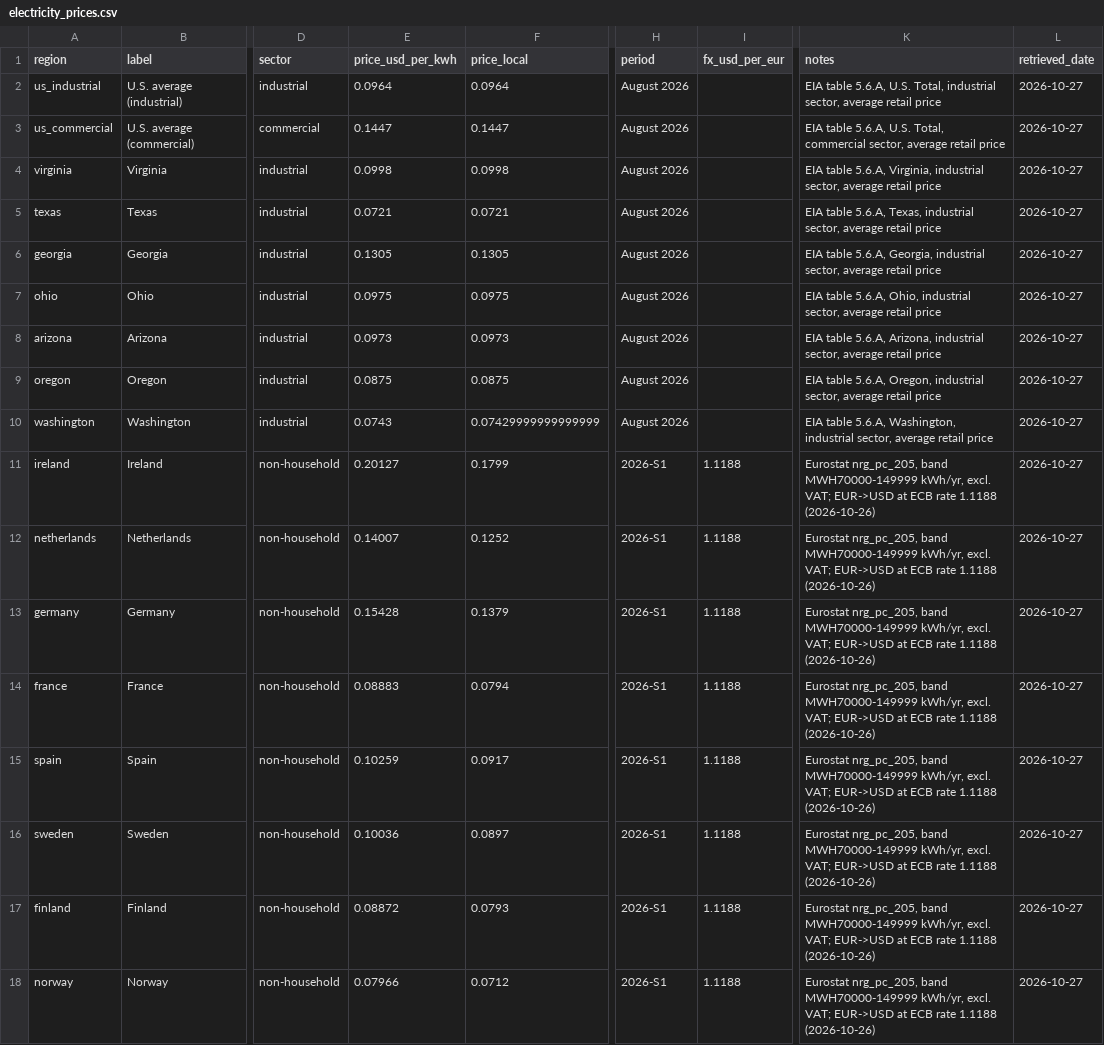
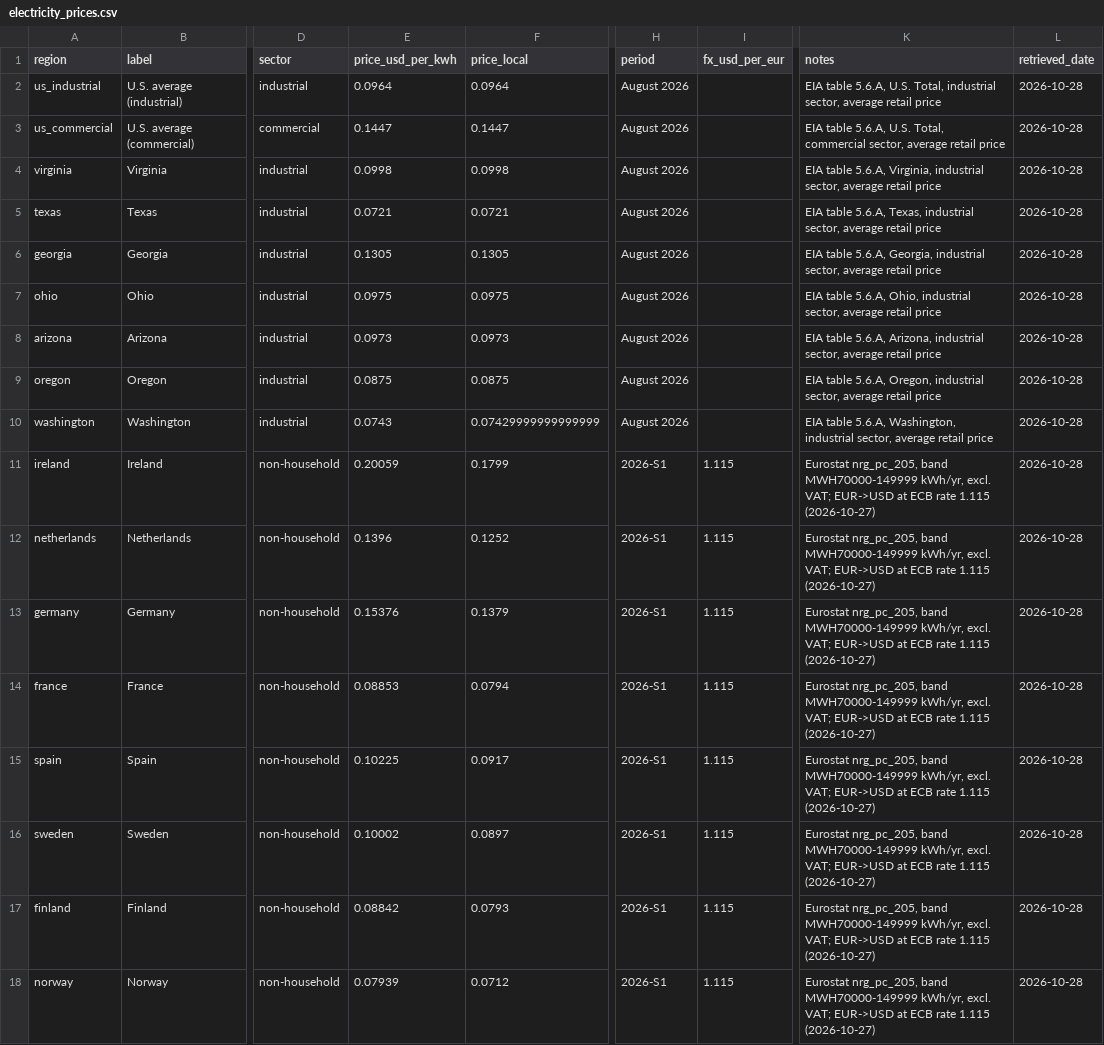
Before and after one commit to martifr4/App_reflexes, a CSV file: token_spread/data/electricity_prices.csv, drawn as a sheet; only a part is shown, gaps mark what is left out; the diff names each change by its address in the sheet, - before the commit and + after, or states it on an @@ line.

```diff
--- a/token_spread/data/electricity_prices.csv
+++ b/token_spread/data/electricity_prices.csv
-L2:L18 (retrieved_date): 2026-10-27
+L2:L18 (retrieved_date): 2026-10-28
-E11 (price_usd_per_kwh): 0.20127
+E11 (price_usd_per_kwh): 0.20059
-I11:I18 (fx_usd_per_eur): 1.1188
+I11:I18 (fx_usd_per_eur): 1.115
-K11:K18 (notes): …ECB rate 1.1188 (2026-10-26)
+K11:K18 (notes): …ECB rate 1.115 (2026-10-27)
-E12 (price_usd_per_kwh): 0.14007
+E12 (price_usd_per_kwh): 0.1396
-E13 (price_usd_per_kwh): 0.15428
+E13 (price_usd_per_kwh): 0.15376
-E14 (price_usd_per_kwh): 0.08883
+E14 (price_usd_per_kwh): 0.08853
-E15 (price_usd_per_kwh): 0.10259
+E15 (price_usd_per_kwh): 0.10225
-E16 (price_usd_per_kwh): 0.10036
+E16 (price_usd_per_kwh): 0.10002
-E17 (price_usd_per_kwh): 0.08872
+E17 (price_usd_per_kwh): 0.08842
-E18 (price_usd_per_kwh): 0.07966
+E18 (price_usd_per_kwh): 0.07939
```
Also changed, not shown: token_spread/data/api_prices_price_only.csv, token_spread/outputs/power_costs.csv, 35 other files.
